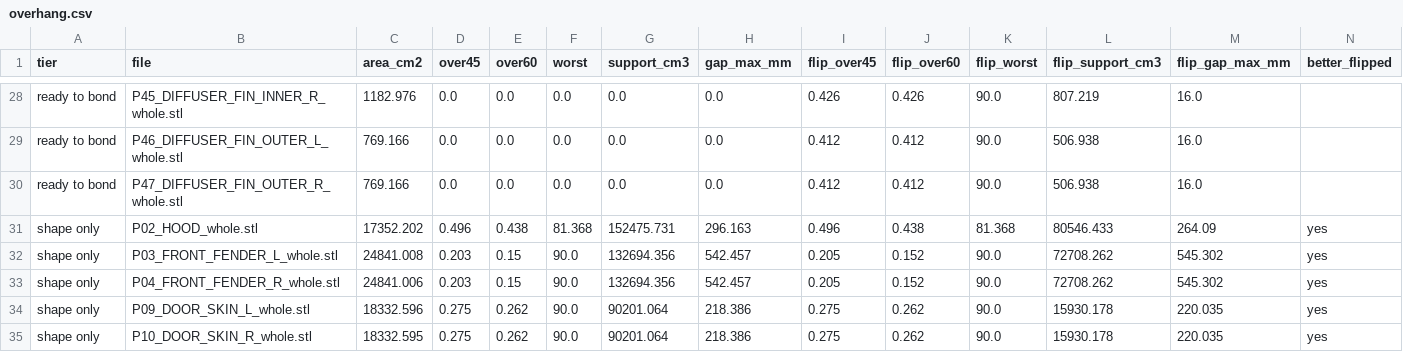
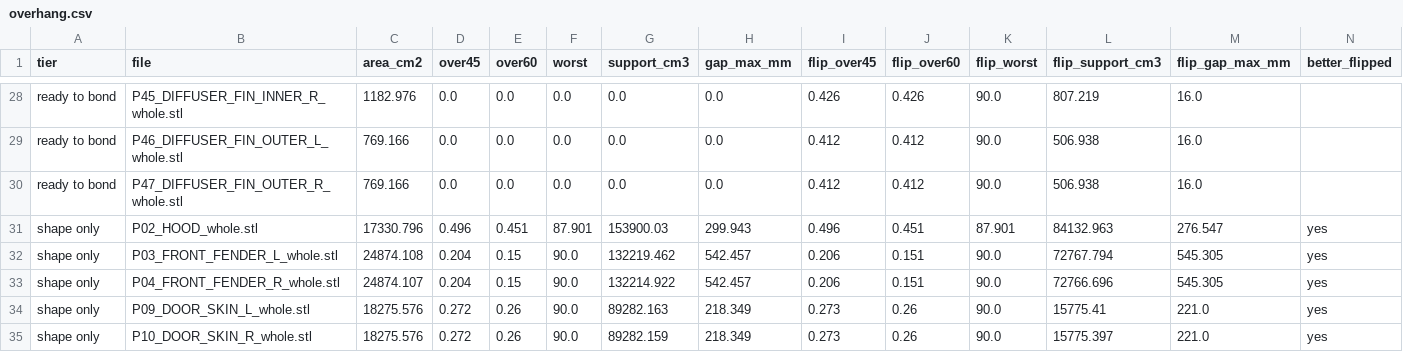
Before and after one commit to drdomayer/vehicle-3d-modeling, a CSV file: 04_ENGINEERING/reports/overhang.csv, drawn as a sheet; only a part is shown, gaps mark what is left out; the diff covers the shown part only.

```diff
--- a/04_ENGINEERING/reports/overhang.csv
+++ b/04_ENGINEERING/reports/overhang.csv
@@ -30,6 +30,6 @@ ready to bond,P46_DIFFUSER_FIN_OUTER_L_whole.stl,769.166,0.0,0.0,0.0,0.0,0.0,0.4
 ready to bond,P47_DIFFUSER_FIN_OUTER_R_whole.stl,769.166,0.0,0.0,0.0,0.0,0.0,0.412,0.412,90.0,506.938,16.0,
-shape only,P02_HOOD_whole.stl,17352.202,0.496,0.438,81.368,152475.731,296.163,0.496,0.438,81.368,80546.433,264.09,yes
-shape only,P03_FRONT_FENDER_L_whole.stl,24841.008,0.203,0.15,90.0,132694.356,542.457,0.205,0.152,90.0,72708.262,545.302,yes
-shape only,P04_FRONT_FENDER_R_whole.stl,24841.006,0.203,0.15,90.0,132694.356,542.457,0.205,0.152,90.0,72708.262,545.302,yes
-shape only,P09_DOOR_SKIN_L_whole.stl,18332.596,0.275,0.262,90.0,90201.064,218.386,0.275,0.262,90.0,15930.178,220.035,yes
-shape only,P10_DOOR_SKIN_R_whole.stl,18332.595,0.275,0.262,90.0,90201.064,218.386,0.275,0.262,90.0,15930.178,220.035,yes
+shape only,P02_HOOD_whole.stl,17330.796,0.496,0.451,87.901,153900.03,299.943,0.496,0.451,87.901,84132.963,276.547,yes
+shape only,P03_FRONT_FENDER_L_whole.stl,24874.108,0.204,0.15,90.0,132219.462,542.457,0.206,0.151,90.0,72767.794,545.305,yes
+shape only,P04_FRONT_FENDER_R_whole.stl,24874.107,0.204,0.15,90.0,132214.922,542.457,0.206,0.151,90.0,72766.696,545.305,yes
+shape only,P09_DOOR_SKIN_L_whole.stl,18275.576,0.272,0.26,90.0,89282.163,218.349,0.273,0.26,90.0,15775.41,221.0,yes
+shape only,P10_DOOR_SKIN_R_whole.stl,18275.576,0.272,0.26,90.0,89282.159,218.349,0.273,0.26,90.0,15775.397,221.0,yes
```
Also changed, not shown: 123 edited cells elsewhere in this file, 04_ENGINEERING/reports/donor_exposure.csv, 04_ENGINEERING/reports/exploded_assembly.csv, 41 other files.
